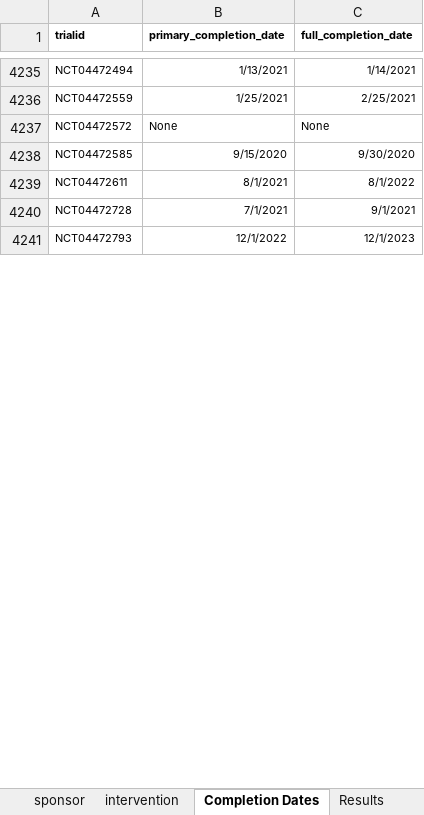
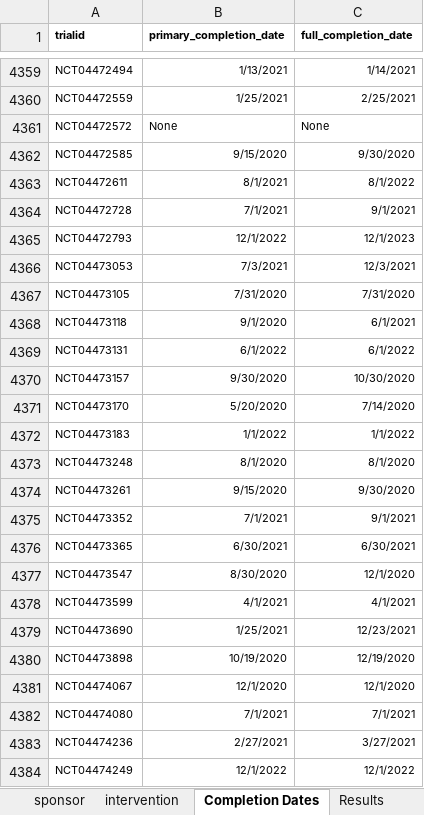
Before and after one commit to ebmdatalab/covid_trials_tracker-covid, an Excel workbook: notebooks/manual_data.xlsx, sheet Completion Dates, drawn as a sheet; only a part is shown, gaps mark what is left out; values as stored, in another font and other column widths than the file's, no borders; the diff covers the shown part only; the diff names each change by its address in the sheet, - before the commit and + after, or states it on an @@ line.

Commit message:
28 July data update

```diff
--- a/notebooks/manual_data.xlsx (sheet Completion Dates)
+++ b/notebooks/manual_data.xlsx (sheet Completion Dates)
+row 4366: NCT04473053 | 7/3/2021 | 12/3/2021
+row 4367: NCT04473105 | 7/31/2020 | 7/31/2020
+row 4368: NCT04473118 | 9/1/2020 | 6/1/2021
+row 4369: NCT04473131 | 6/1/2022 | 6/1/2022
+row 4370: NCT04473157 | 9/30/2020 | 10/30/2020
+row 4371: NCT04473170 | 5/20/2020 | 7/14/2020
+row 4372: NCT04473183 | 1/1/2022 | 1/1/2022
+row 4373: NCT04473248 | 8/1/2020 | 8/1/2020
+row 4374: NCT04473261 | 9/15/2020 | 9/30/2020
+row 4375: NCT04473352 | 7/1/2021 | 9/1/2021
+row 4376: NCT04473365 | 6/30/2021 | 6/30/2021
+row 4377: NCT04473547 | 8/30/2020 | 12/1/2020
+row 4378: NCT04473599 | 4/1/2021 | 4/1/2021
+row 4379: NCT04473690 | 1/25/2021 | 12/23/2021
+row 4380: NCT04473898 | 10/19/2020 | 12/19/2020
+row 4381: NCT04474067 | 12/1/2020 | 12/1/2020
+row 4382: NCT04474080 | 7/1/2021 | 7/1/2021
+row 4383: NCT04474236 | 2/27/2021 | 3/27/2021
+row 4384: NCT04474249 | 12/1/2022 | 12/1/2022
```
Also changed, not shown: 255 added rows, 1 removed row, 1 moved row and 135 edited cells elsewhere in this sheet, sheet cross registrations, sheet Results, 15 other files.
